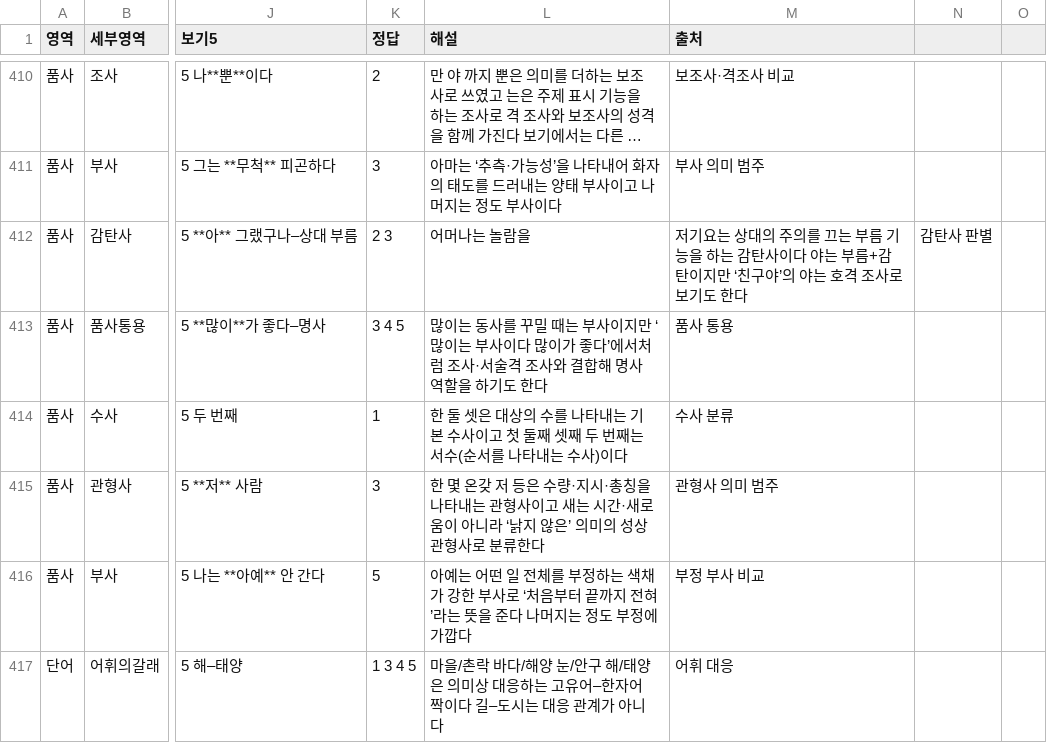
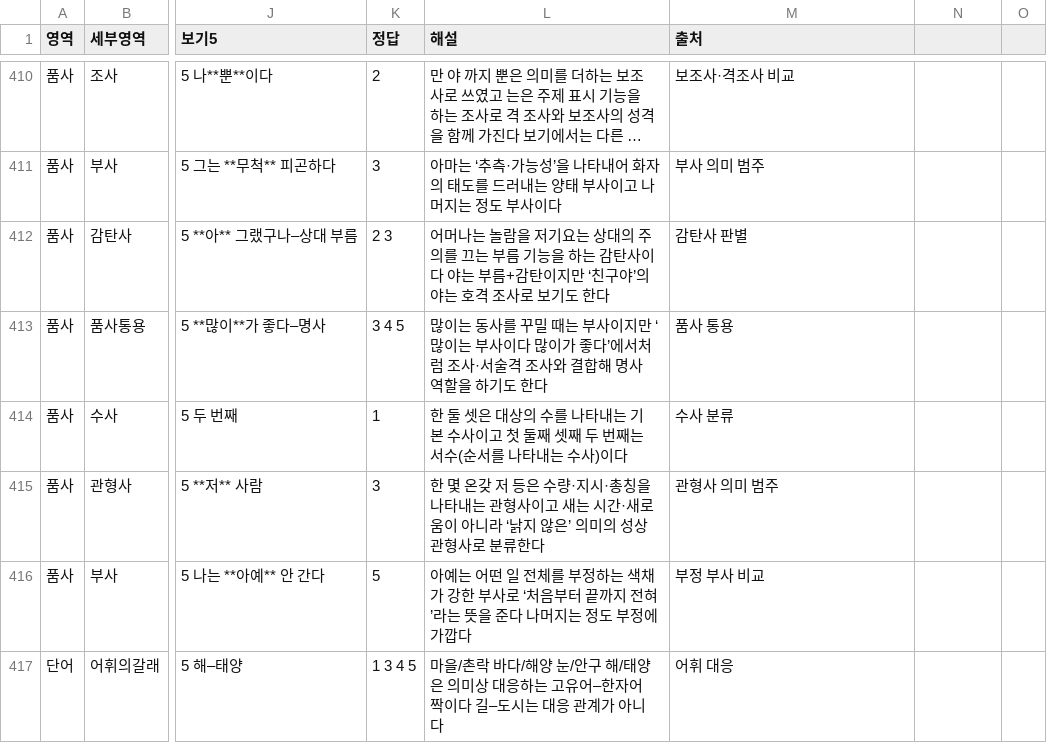
Before and after one commit to lapeste1220-source/koreanmoonbubquiz, a CSV file: questions.csv, drawn as a sheet; only a part is shown, gaps mark what is left out; long unchanged cells end in …; the diff names each change by its address in the sheet, - before the commit and + after, or states it on an @@ line.

Commit message:
Update questions.csv

```diff
--- a/questions.csv
+++ b/questions.csv
-L412 (해설): 어머나는 놀람을
+L412 (해설): 어머나는 놀람을 저기요는 상대의 주의를 끄는 부름 기능을 하는 감탄사이다 야는 부름+감탄이지만 ‘친구야’의 야는 호격 조사로 보기도 한다
-M412 (출처): 저기요는 상대의 주의를 끄는 부름 기능을 하는 감탄사이다 야는 부름+감탄이지만 ‘친구야’의 야는 호격 조사로 보기도 한다
+M412 (출처): 감탄사 판별
-N412: 감탄사 판별
+N412: (empty)
```
